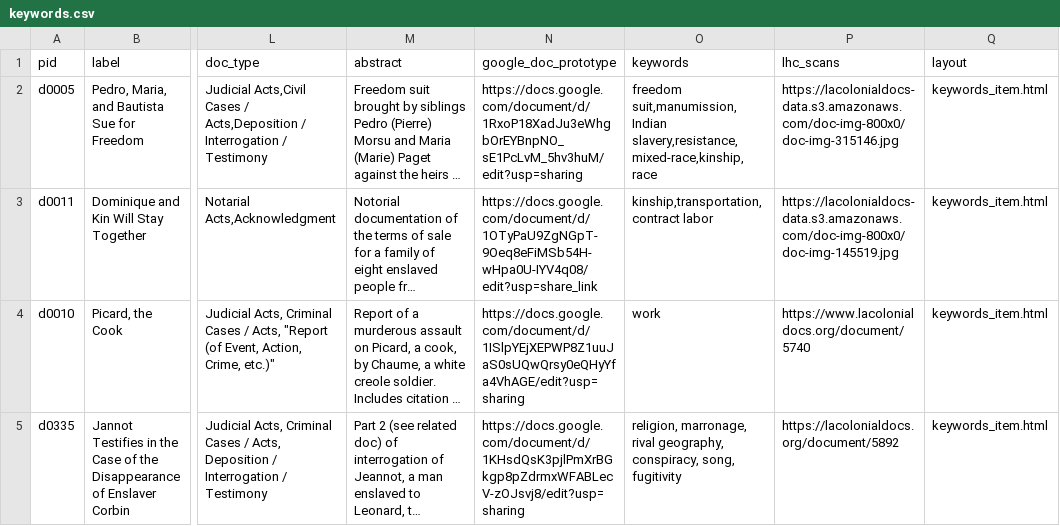
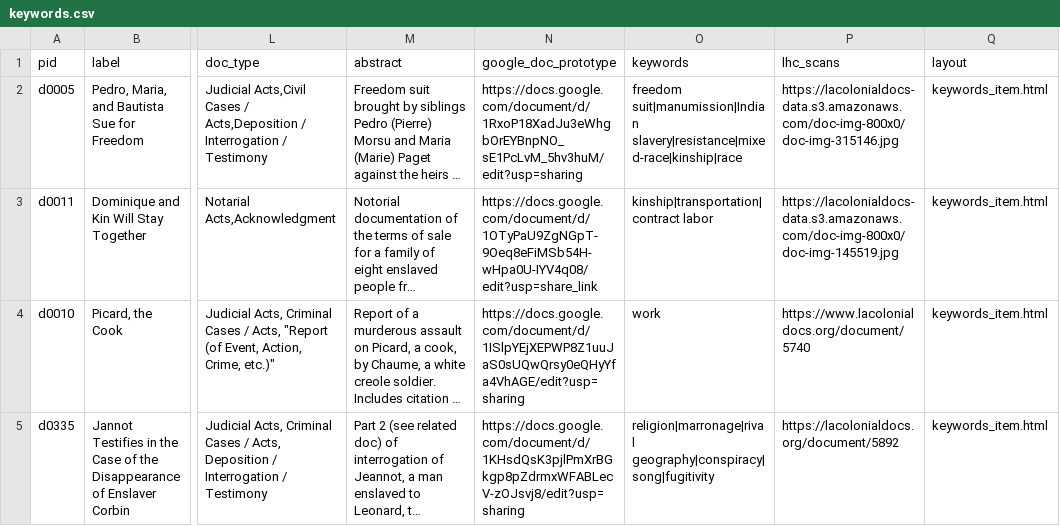
Before and after one commit to zariae/wax-facets, a CSV file: _data/keywords.csv, drawn as a sheet; only a part is shown, gaps mark what is left out; long unchanged cells end in …; the diff covers the shown part only; the diff names each change by its address in the sheet, - before the commit and + after, or states it on an @@ line.

Commit message:
add | for faceted keyword values in keywords.csv

```diff
--- a/_data/keywords.csv
+++ b/_data/keywords.csv
-O2 (keywords): freedom suit,manumission,Indian slavery,resistance,mixed-race,kinship,race
+O2 (keywords): freedom suit|manumission|Indian slavery|resistance|mixed-race|kinship|race
-O3 (keywords): kinship,transportation,contract labor
+O3 (keywords): kinship|transportation|contract labor
-O5 (keywords): religion, marronage, rival geography, conspiracy, song, fugitivity
+O5 (keywords): religion|marronage|rival geography|conspiracy|song|fugitivity
```
Also changed, not shown: 21 edited cells elsewhere in this file, 4 other files.
